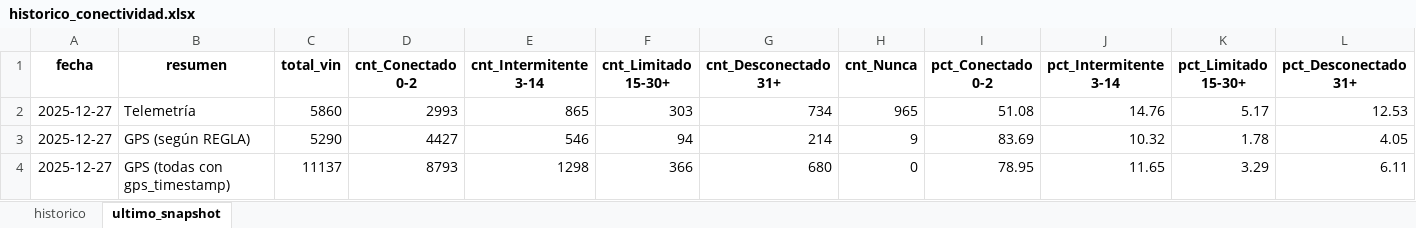
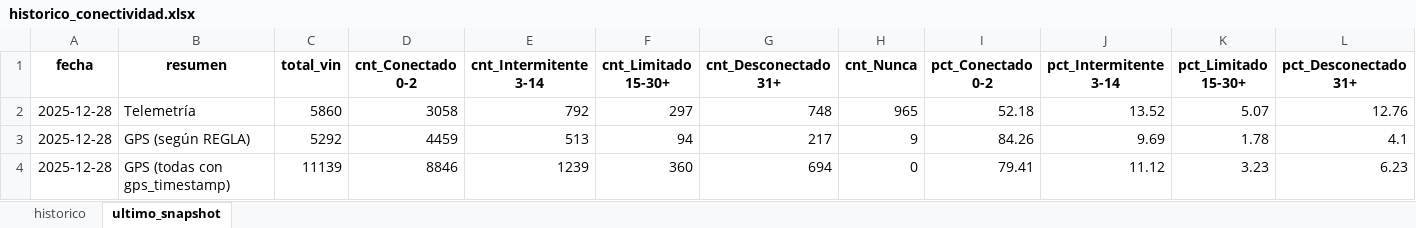
Before and after one commit to samueldavidsanchez/telemetria-dashboard, an Excel workbook: data/historico_conectividad.xlsx, sheet ultimo_snapshot, drawn as a sheet; only a part is shown; values as stored, in another font and other column widths than the file's, no borders; the diff names each change by its address in the sheet, - before the commit and + after, or states it on an @@ line.

```diff
--- a/data/historico_conectividad.xlsx (sheet ultimo_snapshot)
+++ b/data/historico_conectividad.xlsx (sheet ultimo_snapshot)
-A2:A4 (fecha): 2025-12-27
+A2:A4 (fecha): 2025-12-28
-D2 (cnt_Conectado 0-2): 2993
+D2 (cnt_Conectado 0-2): 3058
-E2 (cnt_Intermitente 3-14): 865
+E2 (cnt_Intermitente 3-14): 792
-F2 (cnt_Limitado 15-30+): 303
+F2 (cnt_Limitado 15-30+): 297
-G2 (cnt_Desconectado 31+): 734
+G2 (cnt_Desconectado 31+): 748
-I2 (pct_Conectado 0-2): 51.08
+I2 (pct_Conectado 0-2): 52.18
-J2 (pct_Intermitente 3-14): 14.76
+J2 (pct_Intermitente 3-14): 13.52
-K2 (pct_Limitado 15-30+): 5.17
+K2 (pct_Limitado 15-30+): 5.07
-L2 (pct_Desconectado 31+): 12.53
+L2 (pct_Desconectado 31+): 12.76
-C3 (total_vin): 5290
+C3 (total_vin): 5292
-D3 (cnt_Conectado 0-2): 4427
+D3 (cnt_Conectado 0-2): 4459
-E3 (cnt_Intermitente 3-14): 546
+E3 (cnt_Intermitente 3-14): 513
-G3 (cnt_Desconectado 31+): 214
+G3 (cnt_Desconectado 31+): 217
-I3 (pct_Conectado 0-2): 83.69
+I3 (pct_Conectado 0-2): 84.26
-J3 (pct_Intermitente 3-14): 10.32
+J3 (pct_Intermitente 3-14): 9.69
-L3 (pct_Desconectado 31+): 4.05
+L3 (pct_Desconectado 31+): 4.1
-C4 (total_vin): 11137
+C4 (total_vin): 11139
-D4 (cnt_Conectado 0-2): 8793
+D4 (cnt_Conectado 0-2): 8846
-E4 (cnt_Intermitente 3-14): 1298
+E4 (cnt_Intermitente 3-14): 1239
-F4 (cnt_Limitado 15-30+): 366
+F4 (cnt_Limitado 15-30+): 360
-G4 (cnt_Desconectado 31+): 680
+G4 (cnt_Desconectado 31+): 694
-I4 (pct_Conectado 0-2): 78.95
+I4 (pct_Conectado 0-2): 79.41
-J4 (pct_Intermitente 3-14): 11.65
+J4 (pct_Intermitente 3-14): 11.12
-K4 (pct_Limitado 15-30+): 3.29
+K4 (pct_Limitado 15-30+): 3.23
-L4 (pct_Desconectado 31+): 6.11
+L4 (pct_Desconectado 31+): 6.23
```
Also changed, not shown: sheet historico, 1 other file.
